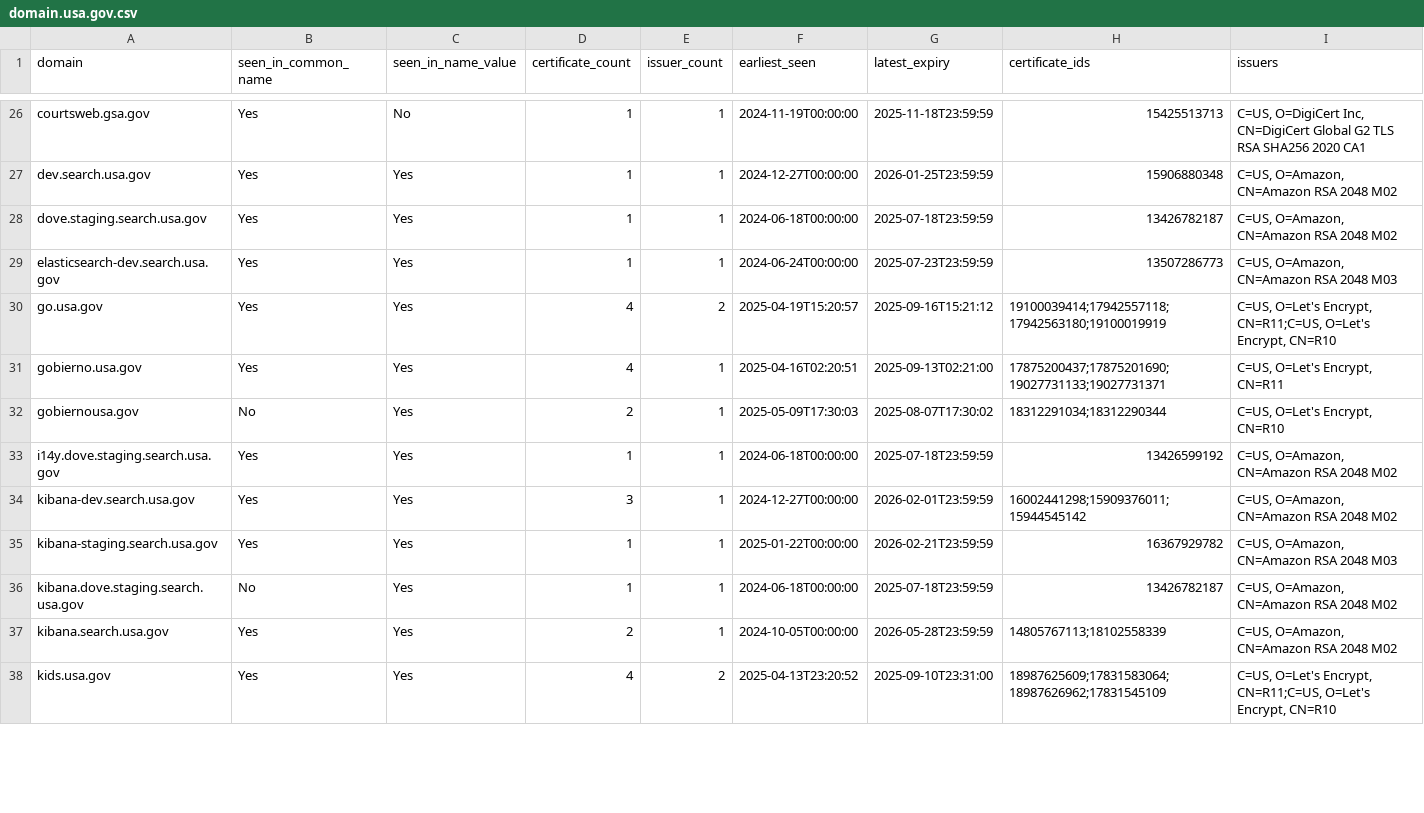
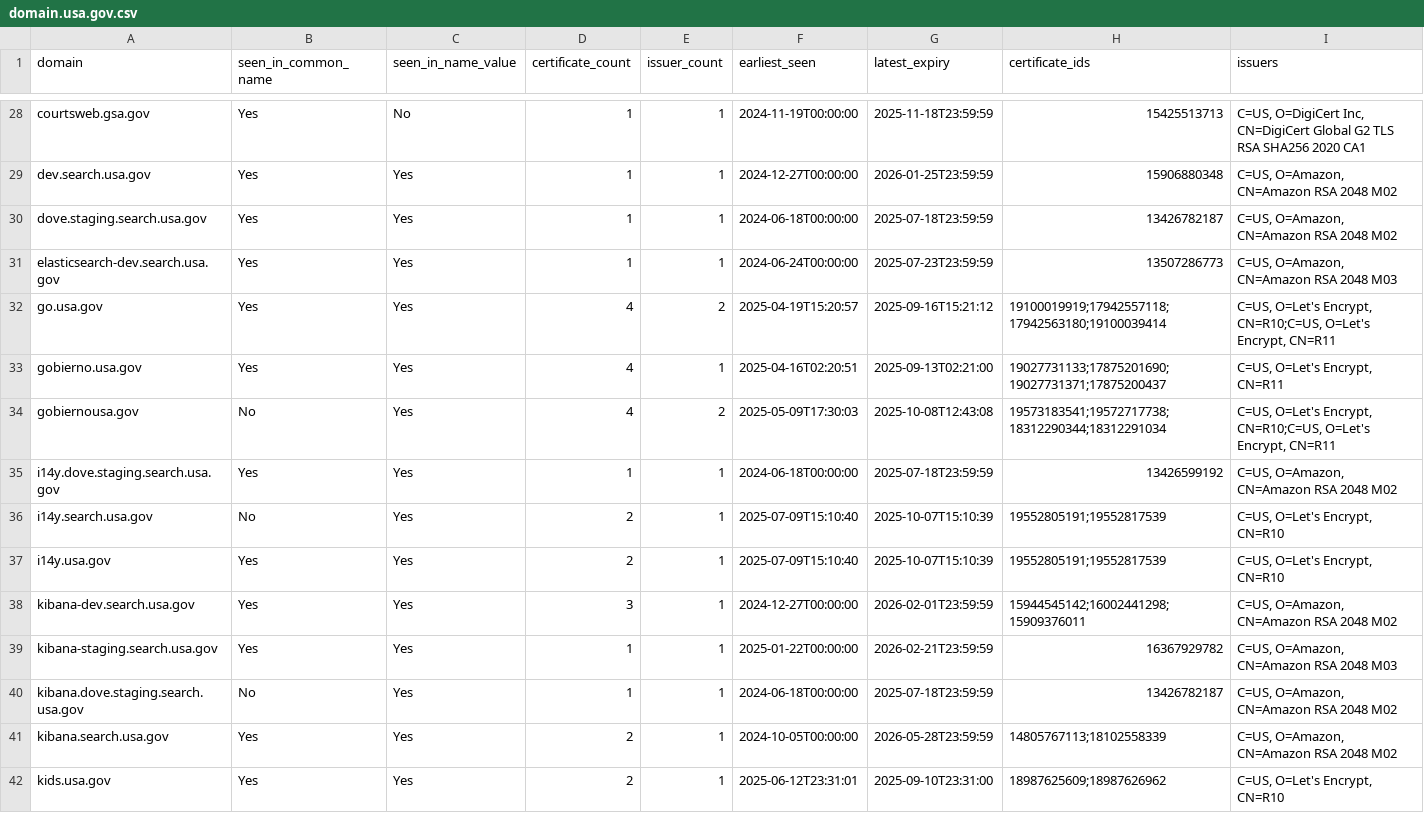
Before and after one commit to fartbagxp/gov-domains, a CSV file: data/csv/domain.usa.gov.csv, drawn as a sheet; only a part is shown, gaps mark what is left out; the diff covers the shown part only.

```diff
--- a/data/csv/domain.usa.gov.csv
+++ b/data/csv/domain.usa.gov.csv
@@ -29,7 +31,9 @@ dove.staging.search.usa.gov,Yes,Yes,1,1,2024-06-18T00:00:00,2025-07-18T23:59:59,
 elasticsearch-dev.search.usa.gov,Yes,Yes,1,1,2024-06-24T00:00:00,2025-07-23T23:59:59,13507286773,"C=US, O=Amazon, CN=Amazon RSA 2048 M03"
-go.usa.gov,Yes,Yes,4,2,2025-04-19T15:20:57,2025-09-16T15:21:12,19100039414;17942557118;17942563180;19100019919,"C=US, O=Let's Encrypt, CN=R11;C=US, O=Let's Encrypt, CN=R10"
-gobierno.usa.gov,Yes,Yes,4,1,2025-04-16T02:20:51,2025-09-13T02:21:00,17875200437;17875201690;19027731133;19027731371,"C=US, O=Let's Encrypt, CN=R11"
-gobiernousa.gov,No,Yes,2,1,2025-05-09T17:30:03,2025-08-07T17:30:02,18312291034;18312290344,"C=US, O=Let's Encrypt, CN=R10"
+go.usa.gov,Yes,Yes,4,2,2025-04-19T15:20:57,2025-09-16T15:21:12,19100019919;17942557118;17942563180;19100039414,"C=US, O=Let's Encrypt, CN=R10;C=US, O=Let's Encrypt, CN=R11"
+gobierno.usa.gov,Yes,Yes,4,1,2025-04-16T02:20:51,2025-09-13T02:21:00,19027731133;17875201690;19027731371;17875200437,"C=US, O=Let's Encrypt, CN=R11"
+gobiernousa.gov,No,Yes,4,2,2025-05-09T17:30:03,2025-10-08T12:43:08,19573183541;19572717738;18312290344;18312291034,"C=US, O=Let's Encrypt, CN=R10;C=US, O=Let's Encrypt, CN=R11"
 i14y.dove.staging.search.usa.gov,Yes,Yes,1,1,2024-06-18T00:00:00,2025-07-18T23:59:59,13426599192,"C=US, O=Amazon, CN=Amazon RSA 2048 M02"
-kibana-dev.search.usa.gov,Yes,Yes,3,1,2024-12-27T00:00:00,2026-02-01T23:59:59,16002441298;15909376011;15944545142,"C=US, O=Amazon, CN=Amazon RSA 2048 M02"
+i14y.search.usa.gov,No,Yes,2,1,2025-07-09T15:10:40,2025-10-07T15:10:39,19552805191;19552817539,"C=US, O=Let's Encrypt, CN=R10"
+i14y.usa.gov,Yes,Yes,2,1,2025-07-09T15:10:40,2025-10-07T15:10:39,19552805191;19552817539,"C=US, O=Let's Encrypt, CN=R10"
+kibana-dev.search.usa.gov,Yes,Yes,3,1,2024-12-27T00:00:00,2026-02-01T23:59:59,15944545142;16002441298;15909376011,"C=US, O=Amazon, CN=Amazon RSA 2048 M02"
 kibana-staging.search.usa.gov,Yes,Yes,1,1,2025-01-22T00:00:00,2026-02-21T23:59:59,16367929782,"C=US, O=Amazon, CN=Amazon RSA 2048 M03"
@@ -37,2 +41,2 @@ kibana.dove.staging.search.usa.gov,No,Yes,1,1,2024-06-18T00:00:00,2025-07-18T23:
 kibana.search.usa.gov,Yes,Yes,2,1,2024-10-05T00:00:00,2026-05-28T23:59:59,14805767113;18102558339,"C=US, O=Amazon, CN=Amazon RSA 2048 M02"
-kids.usa.gov,Yes,Yes,4,2,2025-04-13T23:20:52,2025-09-10T23:31:00,18987625609;17831583064;18987626962;17831545109,"C=US, O=Let's Encrypt, CN=R11;C=US, O=Let's Encrypt, CN=R10"
+kids.usa.gov,Yes,Yes,2,1,2025-06-12T23:31:01,2025-09-10T23:31:00,18987625609;18987626962,"C=US, O=Let's Encrypt, CN=R10"
```
Also changed, not shown: 2 added rows and 69 edited cells elsewhere in this file, data/csv/domain.cdc.gov.csv, data/csv/domain.cms.gov.csv, 20 other files.
